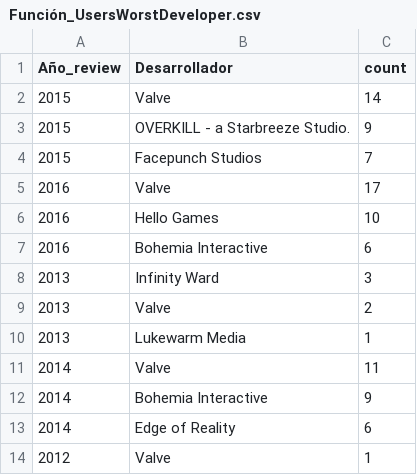
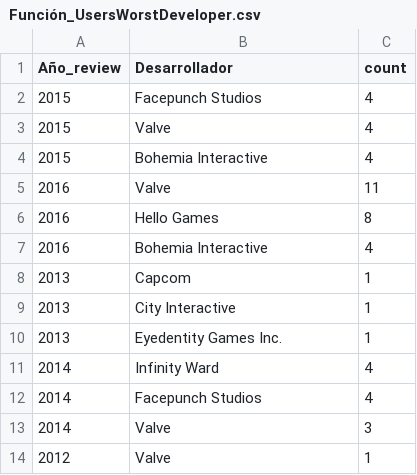
Before and after one commit to JUrielCerecero/PI-MLOPS, a CSV file: Función_UsersWorstDeveloper.csv, drawn as a sheet.

```diff
--- a/Función_UsersWorstDeveloper.csv
+++ b/Función_UsersWorstDeveloper.csv
@@ -1,14 +1,14 @@
 Año_review,Desarrollador,count
-2015,Valve,14
-2015,OVERKILL - a Starbreeze Studio.,9
-2015,Facepunch Studios,7
-2016,Valve,17
-2016,Hello Games,10
-2016,Bohemia Interactive,6
-2013,Infinity Ward,3
-2013,Valve,2
-2013,Lukewarm Media,1
-2014,Valve,11
-2014,Bohemia Interactive,9
-2014,Edge of Reality,6
+2015,Facepunch Studios,4
+2015,Valve,4
+2015,Bohemia Interactive,4
+2016,Valve,11
+2016,Hello Games,8
+2016,Bohemia Interactive,4
+2013,Capcom,1
+2013,City Interactive,1
+2013,Eyedentity Games Inc.,1
+2014,Infinity Ward,4
+2014,Facepunch Studios,4
+2014,Valve,3
 2012,Valve,1
```
Also changed, not shown: Función_PlayTimeGenre.csv, Función_UserForGenre.csv, 9 other files.
